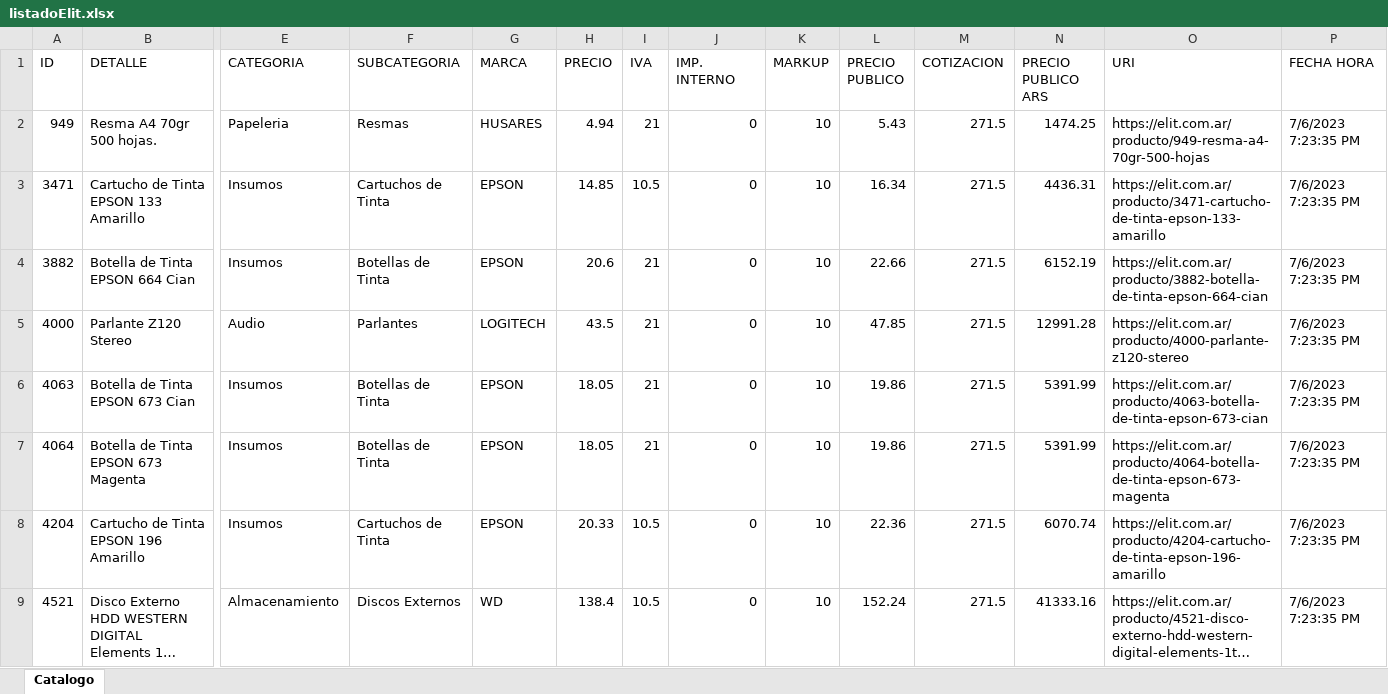
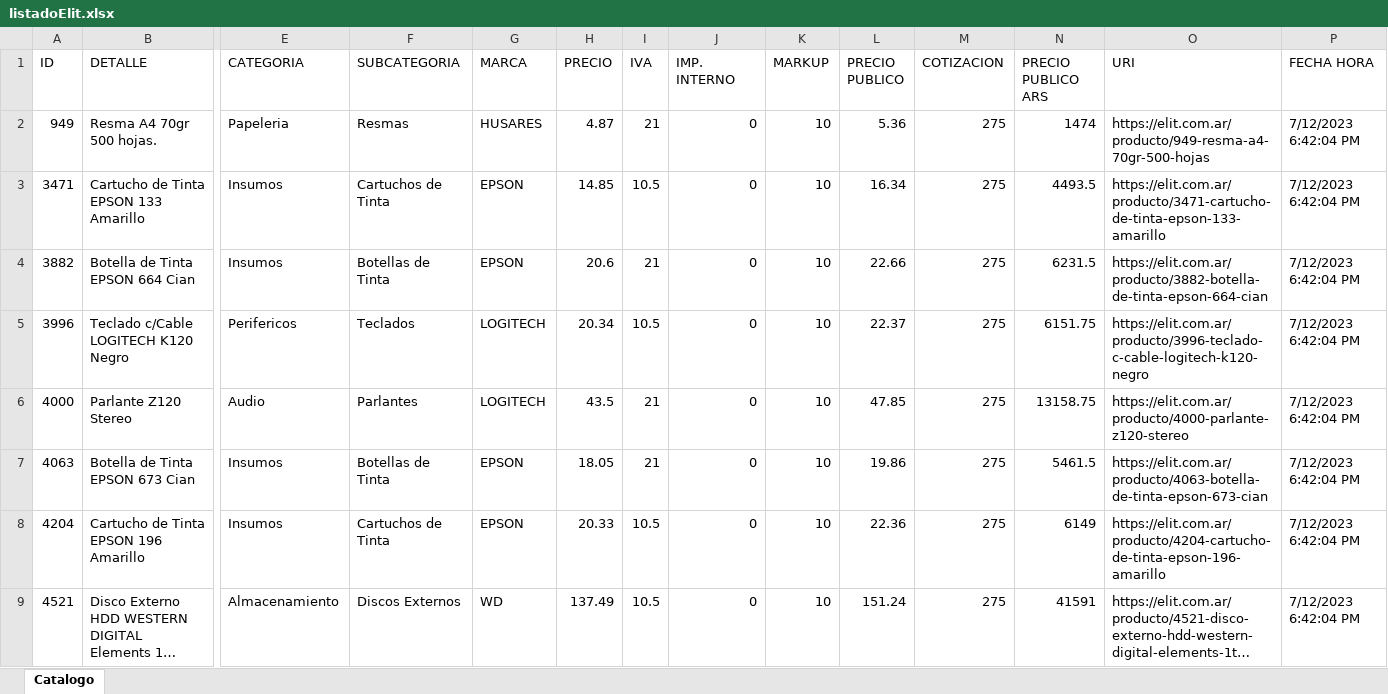
Before and after one commit to Mariano-RA/Repo-Python-DB-DottAPI, an Excel workbook: nuevosScripts/Elit/Listado/listadoElit.xlsx, sheet Catalogo, drawn as a sheet; only a part is shown, gaps mark what is left out; long unchanged cells end in …; values as stored, in another font and other column widths than the file's, no borders; removed rows and columns are numbered as before the commit, all else as after; rows hold the shown columns only; the diff covers the shown part only; the diff names each change by its address in the sheet, - before the commit and + after, or states it on an @@ line.

```diff
--- a/nuevosScripts/Elit/Listado/listadoElit.xlsx (sheet Catalogo)
+++ b/nuevosScripts/Elit/Listado/listadoElit.xlsx (sheet Catalogo)
-H2 (PRECIO): 4.94
+H2 (PRECIO): 4.87
-L2 (PRECIO PUBLICO): 5.43
+L2 (PRECIO PUBLICO): 5.36
-M2:M4 (COTIZACION): 271.5
+M2:M4 (COTIZACION): 275
-N2 (PRECIO PUBLICO ARS): 1474.25
+N2 (PRECIO PUBLICO ARS): 1474
-P2:P4 (FECHA HORA): 7/6/2023 7:23:35 PM
+P2:P4 (FECHA HORA): 7/12/2023 6:42:04 PM
-N3 (PRECIO PUBLICO ARS): 4436.31
+N3 (PRECIO PUBLICO ARS): 4493.5
-N4 (PRECIO PUBLICO ARS): 6152.19
+N4 (PRECIO PUBLICO ARS): 6231.5
+row 5: 3996 | Teclado c/Cable LOGITECH K120 Negro | Perifericos | Teclados | LOGITECH | 20.34 | 10.5 | 0 | 10 | 22.37 | 275 | 6151.75 | https://elit.com.ar/producto/3996-teclado-c-cable-logitech-k120-negro | 7/12/2023 6:42:04 PM
-M6:M7 (COTIZACION): 271.5
+M6:M7 (COTIZACION): 275
-N6 (PRECIO PUBLICO ARS): 12991.28
+N6 (PRECIO PUBLICO ARS): 13158.75
-P6:P7 (FECHA HORA): 7/6/2023 7:23:35 PM
+P6:P7 (FECHA HORA): 7/12/2023 6:42:04 PM
-N7 (PRECIO PUBLICO ARS): 5391.99
+N7 (PRECIO PUBLICO ARS): 5461.5
-row 7: 4064 | Botella de Tinta EPSON 673 Magenta | Insumos | Botellas de Tinta | EPSON | 18.05 | 21 | 0 | 10 | 19.86 | 271.5 | 5391.99 | https://elit.com.ar/producto/4064-botella-de-tinta-epson-673-magenta | 7/6/2023 7:23:35 PM
-M8:M9 (COTIZACION): 271.5
+M8:M9 (COTIZACION): 275
-N8 (PRECIO PUBLICO ARS): 6070.74
+N8 (PRECIO PUBLICO ARS): 6149
-P8:P9 (FECHA HORA): 7/6/2023 7:23:35 PM
+P8:P9 (FECHA HORA): 7/12/2023 6:42:04 PM
-H9 (PRECIO): 138.4
+H9 (PRECIO): 137.49
-L9 (PRECIO PUBLICO): 152.24
+L9 (PRECIO PUBLICO): 151.24
-N9 (PRECIO PUBLICO ARS): 41333.16
+N9 (PRECIO PUBLICO ARS): 41591
```
Also changed, not shown: 20 added rows, 16 removed rows and 867 edited cells elsewhere in this sheet, nuevosScripts/Eik/Listado/listadoEik.xlsx, nuevosScripts/Invid/Listado/listadoInvid.xlsx, 49 other files.
